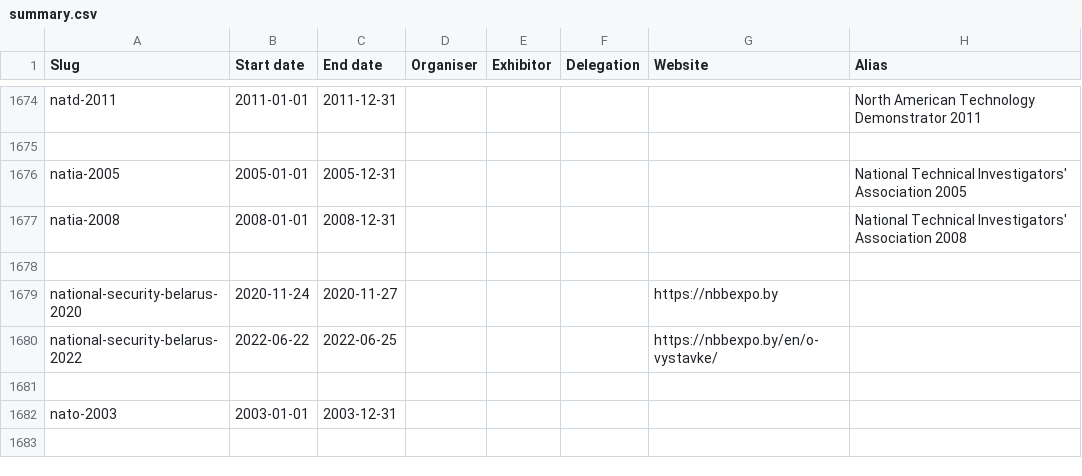
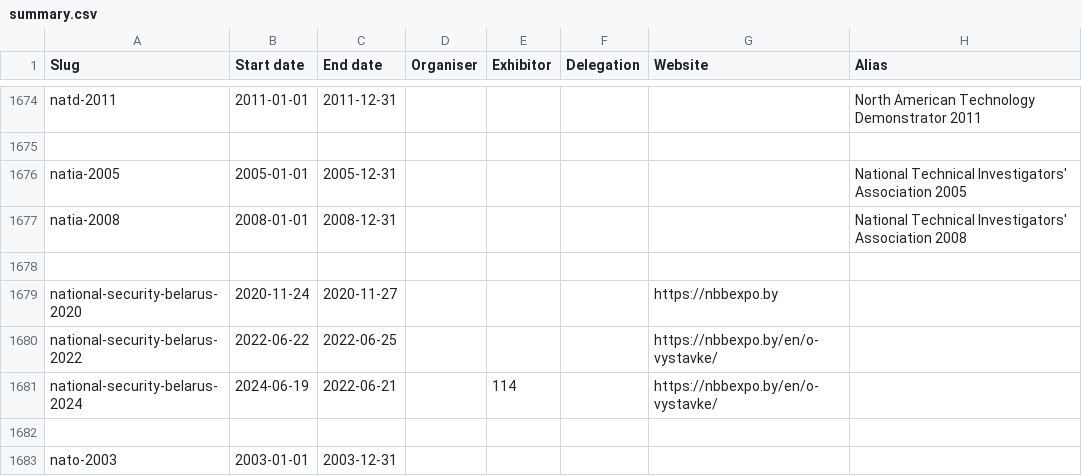
Before and after one commit to caatdata/arms-and-security-fair-exhibitors, a CSV file: summary.csv, drawn as a sheet; only a part is shown, gaps mark what is left out; the shorter side is filled out with more unchanged rows; the diff names each change by its address in the sheet, - before the commit and + after, or states it on an @@ line.

Commit message:
Add National Security Belarus 2024 with exhibitor list in Russian.

```diff
--- a/summary.csv
+++ b/summary.csv
+row 1681: national-security-belarus-2024 | 2024-06-19 | 2022-06-21 |  | 114 |  | https://nbbexpo.by/en/o-vystavke/
```
Also changed, not shown: 1 other file.
